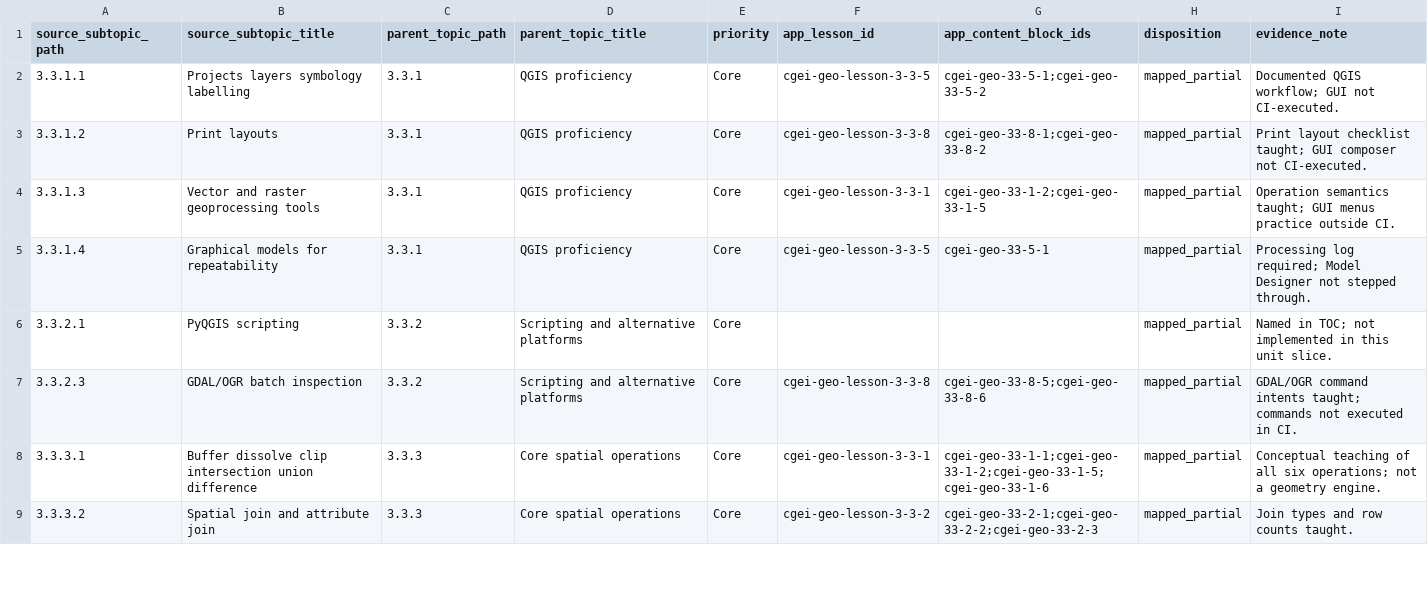
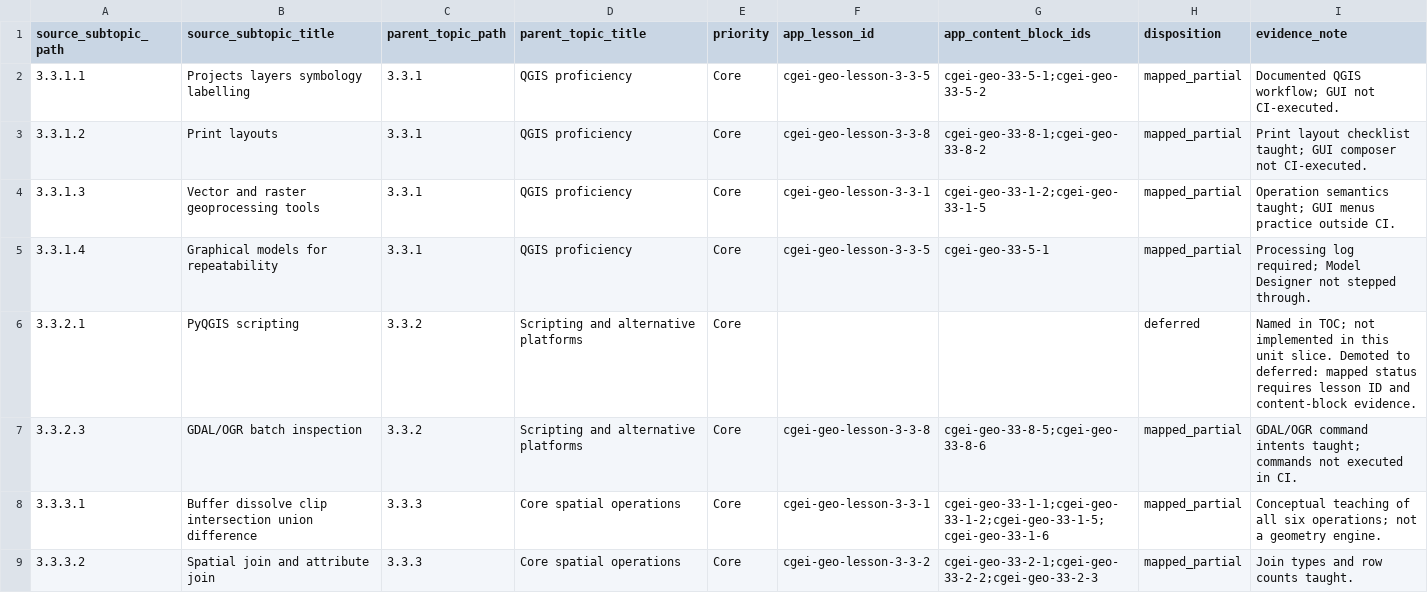
Before and after one commit to musab-shahid/my-study, a CSV file: docs/cgei/subject-3-unit-3.3-subtopic-traceability.csv, drawn as a sheet; only a part is shown.

```diff
--- a/docs/cgei/subject-3-unit-3.3-subtopic-traceability.csv
+++ b/docs/cgei/subject-3-unit-3.3-subtopic-traceability.csv
@@ -5,3 +5,3 @@ source_subtopic_path,source_subtopic_title,parent_topic_path,parent_topic_title,
 3.3.1.4,Graphical models for repeatability,3.3.1,QGIS proficiency,Core,cgei-geo-lesson-3-3-5,cgei-geo-33-5-1,mapped_partial,Processing log required; Model Designer not stepped through.
-3.3.2.1,PyQGIS scripting,3.3.2,Scripting and alternative platforms,Core,,,mapped_partial,Named in TOC; not implemented in this unit slice.
+3.3.2.1,PyQGIS scripting,3.3.2,Scripting and alternative platforms,Core,,,deferred,Named in TOC; not implemented in this unit slice. Demoted to deferred: mapped status requires lesson ID and content-block evidence.
 3.3.2.3,GDAL/OGR batch inspection,3.3.2,Scripting and alternative platforms,Core,cgei-geo-lesson-3-3-8,cgei-geo-33-8-5;cgei-geo-33-8-6,mapped_partial,GDAL/OGR command intents taught; commands not executed in CI.
```
Also changed, not shown: docs/cgei/subject-13-unit-13.3-subtopic-traceability.csv, docs/cgei/subject-4-unit-4.11-subtopic-traceability.csv, 24 other files.
